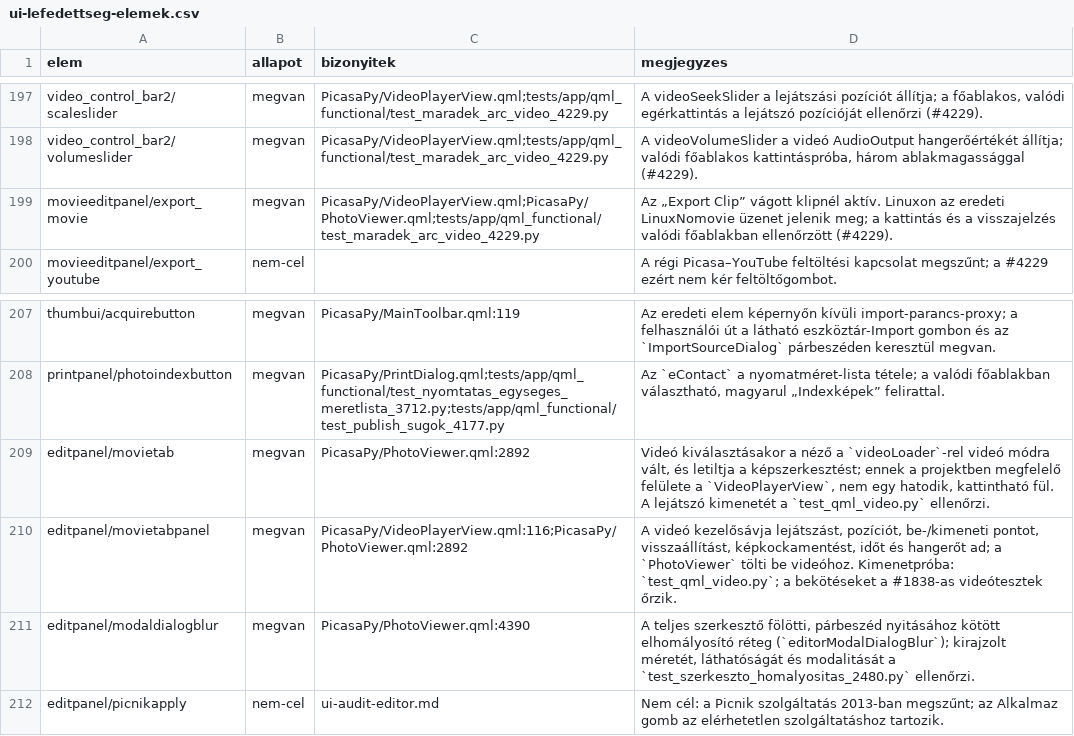
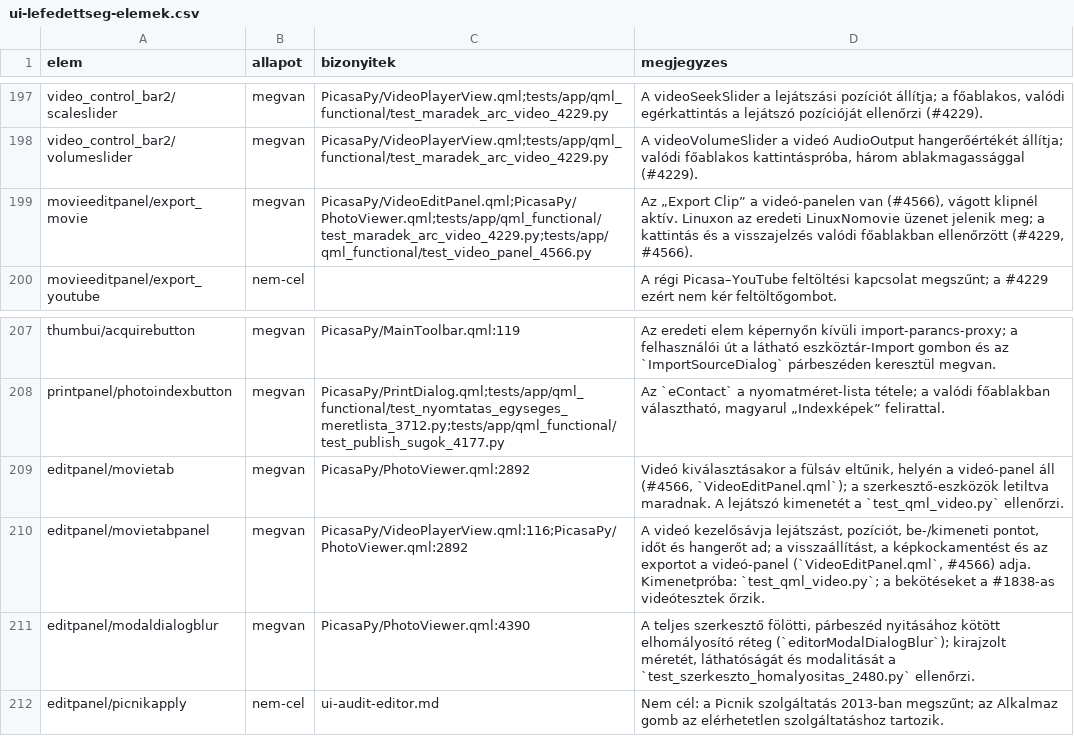
Before and after one commit to sanchomuzax/PicasaPy, a CSV file: docs/specs/ui-lefedettseg-elemek.csv, drawn as a sheet; only a part is shown, gaps mark what is left out.

```diff
--- a/docs/specs/ui-lefedettseg-elemek.csv
+++ b/docs/specs/ui-lefedettseg-elemek.csv
@@ -198,3 +198,3 @@ video_control_bar2/scaleslider,megvan,"PicasaPy/VideoPlayerView.qml;tests/app/qm
 video_control_bar2/volumeslider,megvan,"PicasaPy/VideoPlayerView.qml;tests/app/qml_functional/test_maradek_arc_video_4229.py","A videoVolumeSlider a videó AudioOutput hangerőértékét állítja; valódi főablakos kattintáspróba, három ablakmagassággal (#4229)."
-movieeditpanel/export_movie,megvan,"PicasaPy/VideoPlayerView.qml;PicasaPy/PhotoViewer.qml;tests/app/qml_functional/test_maradek_arc_video_4229.py","Az „Export Clip” vágott klipnél aktív. Linuxon az eredeti LinuxNomovie üzenet jelenik meg; a kattintás és a visszajelzés valódi főablakban ellenőrzött (#4229)."
+movieeditpanel/export_movie,megvan,"PicasaPy/VideoEditPanel.qml;PicasaPy/PhotoViewer.qml;tests/app/qml_functional/test_maradek_arc_video_4229.py;tests/app/qml_functional/test_video_panel_4566.py","Az „Export Clip” a videó-panelen van (#4566), vágott klipnél aktív. Linuxon az eredeti LinuxNomovie üzenet jelenik meg; a kattintás és a visszajelzés valódi főablakban ellenőrzött (#4229, #4566)."
 movieeditpanel/export_youtube,nem-cel,,"A régi Picasa–YouTube feltöltési kapcsolat megszűnt; a #4229 ezért nem kér feltöltőgombot."
@@ -208,4 +208,4 @@ thumbui/acquirebutton,megvan,PicasaPy/MainToolbar.qml:119,Az eredeti elem képer
 printpanel/photoindexbutton,megvan,PicasaPy/PrintDialog.qml;tests/app/qml_functional/test_nyomtatas_egyseges_meretlista_3712.py;tests/app/qml_functional/test_publish_sugok_4177.py,"Az `eContact` a nyomatméret-lista tétele; a valódi főablakban választható, magyarul „Indexképek” felirattal."
-editpanel/movietab,megvan,PicasaPy/PhotoViewer.qml:2892,"Videó kiválasztásakor a néző a `videoLoader`-rel videó módra vált, és letiltja a képszerkesztést; ennek a projektben megfelelő felülete a `VideoPlayerView`, nem egy hatodik, kattintható fül. A lejátszó kimenetét a `test_qml_video.py` ellenőrzi."
-editpanel/movietabpanel,megvan,PicasaPy/VideoPlayerView.qml:116;PicasaPy/PhotoViewer.qml:2892,"A videó kezelősávja lejátszást, pozíciót, be-/kimeneti pontot, visszaállítást, képkockamentést, időt és hangerőt ad; a `PhotoViewer` tölti be videóhoz. Kimenetpróba: `test_qml_video.py`; a bekötéseket a #1838-as videótesztek őrzik."
+editpanel/movietab,megvan,PicasaPy/PhotoViewer.qml:2892,"Videó kiválasztásakor a fülsáv eltűnik, helyén a videó-panel áll (#4566, `VideoEditPanel.qml`); a szerkesztő-eszközök letiltva maradnak. A lejátszó kimenetét a `test_qml_video.py` ellenőrzi."
+editpanel/movietabpanel,megvan,PicasaPy/VideoPlayerView.qml:116;PicasaPy/PhotoViewer.qml:2892,"A videó kezelősávja lejátszást, pozíciót, be-/kimeneti pontot, időt és hangerőt ad; a visszaállítást, a képkockamentést és az exportot a videó-panel (`VideoEditPanel.qml`, #4566) adja. Kimenetpróba: `test_qml_video.py`; a bekötéseket a #1838-as videótesztek őrzik."
 editpanel/modaldialogblur,megvan,PicasaPy/PhotoViewer.qml:4390,"A teljes szerkesztő fölötti, párbeszéd nyitásához kötött elhomályosító réteg (`editorModalDialogBlur`); kirajzolt méretét, láthatóságát és modalitását a `test_szerkeszto_homalyositas_2480.py` ellenőrzi."
```
Also changed, not shown: 10 other files.
